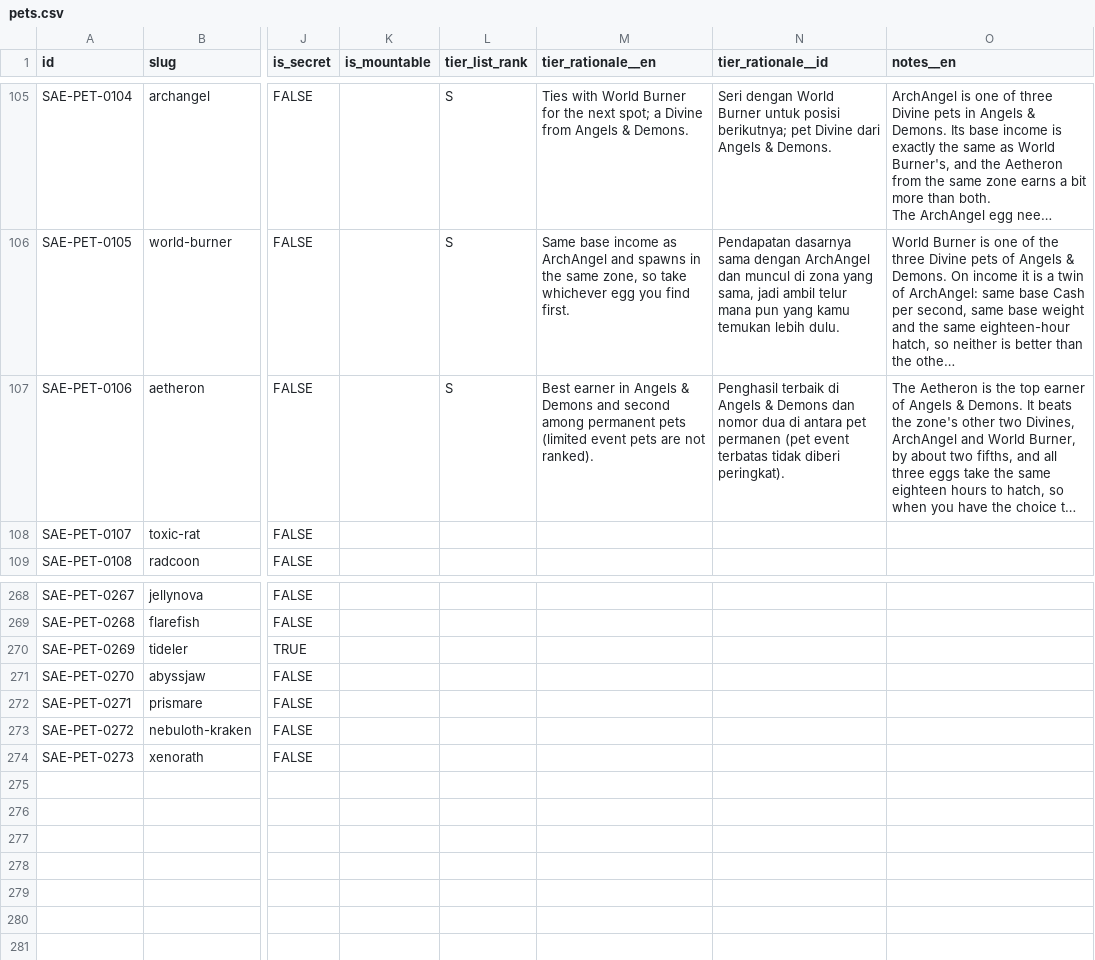
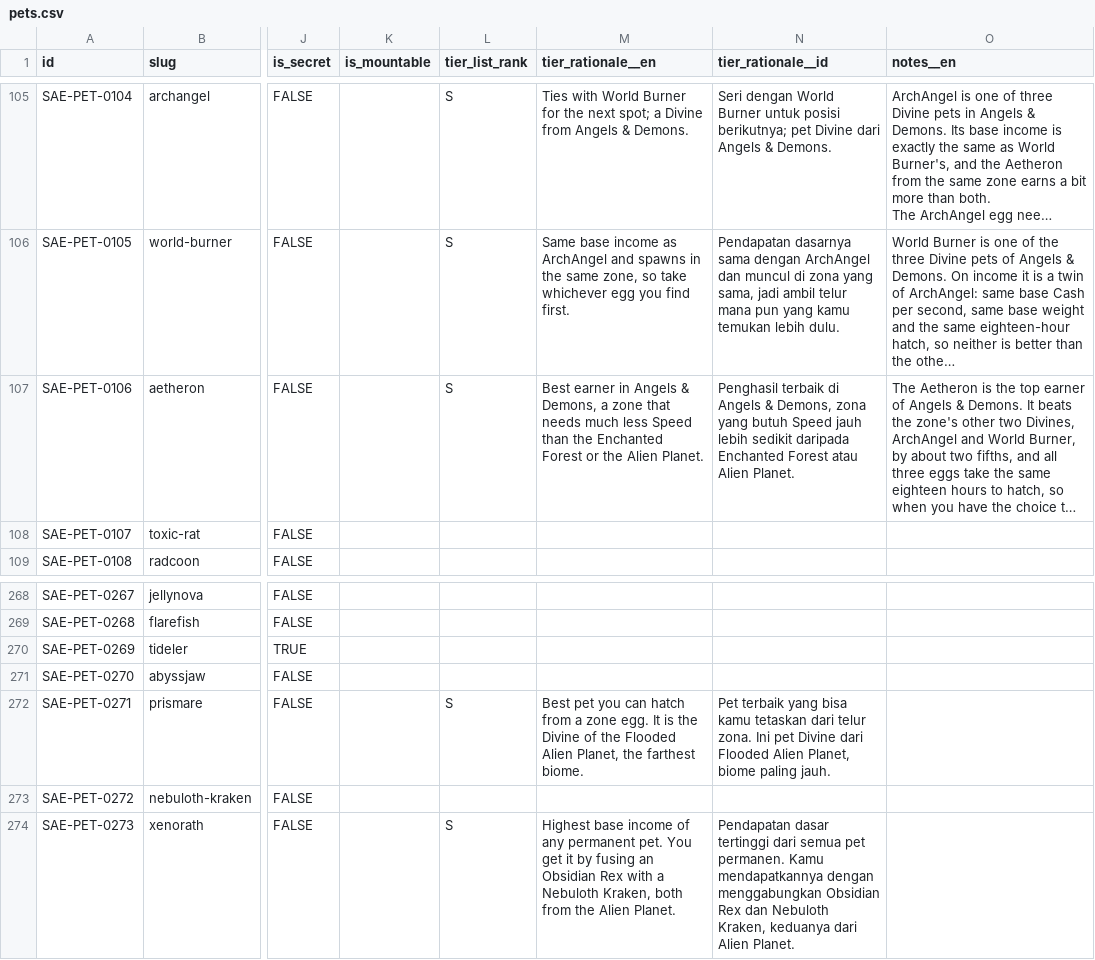
Before and after one commit to 6977980-hash/updateotter, a CSV file: data/sae/pets.csv, drawn as a sheet; only a part is shown, gaps mark what is left out; long unchanged cells end in …; the diff names each change by its address in the sheet, - before the commit and + after, or states it on an @@ line.

```diff
--- a/data/sae/pets.csv
+++ b/data/sae/pets.csv
-M107 (tier_rationale__en): …Angels & Demons and second among permanent pets (limited event pets are not ranked).
+M107 (tier_rationale__en): …Angels & Demons, a zone that needs much less Speed than the Enchanted Forest or the Alien Planet.
-N107 (tier_rationale__id): …Angels & Demons dan nomor dua di antara pet permanen (pet event terbatas tidak diberi peringkat).
+N107 (tier_rationale__id): …Angels & Demons, zona yang butuh Speed jauh lebih sedikit daripada Enchanted Forest atau Alien Planet.
-L272 (tier_list_rank): (empty)
+L272 (tier_list_rank): S
-M272 (tier_rationale__en): (empty)
+M272 (tier_rationale__en): Best pet you can hatch from a zone egg. It is the Divine of the Flooded Alien Planet, the farthest biome.
-N272 (tier_rationale__id): (empty)
+N272 (tier_rationale__id): Pet terbaik yang bisa kamu tetaskan dari telur zona. Ini pet Divine dari Flooded Alien Planet, biome paling jauh.
-L274 (tier_list_rank): (empty)
+L274 (tier_list_rank): S
-M274 (tier_rationale__en): (empty)
+M274 (tier_rationale__en): Highest base income of any permanent pet. You get it by fusing an Obsidian Rex with a Nebuloth Kraken, both from the Alien Planet.
-N274 (tier_rationale__id): (empty)
+N274 (tier_rationale__id): Pendapatan dasar tertinggi dari semua pet permanen. Kamu mendapatkannya dengan menggabungkan Obsidian Rex dan Nebuloth Kraken, keduanya dari Alien Planet.
```
Also changed, not shown: 3 other files.
